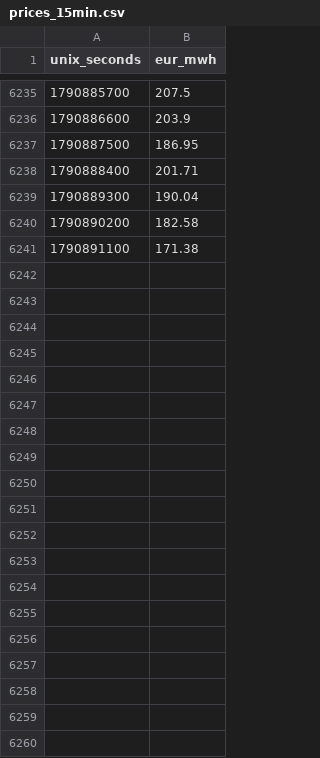
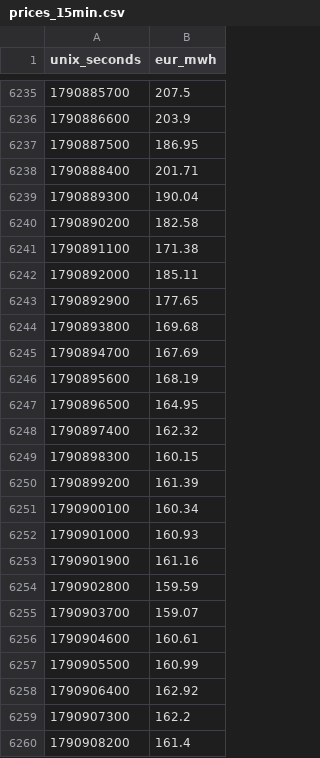
Before and after one commit to vulevu228/StrompreisPlaner, a CSV file: data/prices_15min.csv, drawn as a sheet; only a part is shown, gaps mark what is left out; the diff covers the shown part only; the diff names each change by its address in the sheet, - before the commit and + after, or states it on an @@ line.

```diff
--- a/data/prices_15min.csv
+++ b/data/prices_15min.csv
+row 6242: 1790892000 | 185.11
+row 6243: 1790892900 | 177.65
+row 6244: 1790893800 | 169.68
+row 6245: 1790894700 | 167.69
+row 6246: 1790895600 | 168.19
+row 6247: 1790896500 | 164.95
+row 6248: 1790897400 | 162.32
+row 6249: 1790898300 | 160.15
+row 6250: 1790899200 | 161.39
+row 6251: 1790900100 | 160.34
+row 6252: 1790901000 | 160.93
+row 6253: 1790901900 | 161.16
+row 6254: 1790902800 | 159.59
+row 6255: 1790903700 | 159.07
+row 6256: 1790904600 | 160.61
+row 6257: 1790905500 | 160.99
+row 6258: 1790906400 | 162.92
+row 6259: 1790907300 | 162.2
+row 6260: 1790908200 | 161.4
```
Also changed, not shown: 77 added rows elsewhere in this file, 2 other files.
